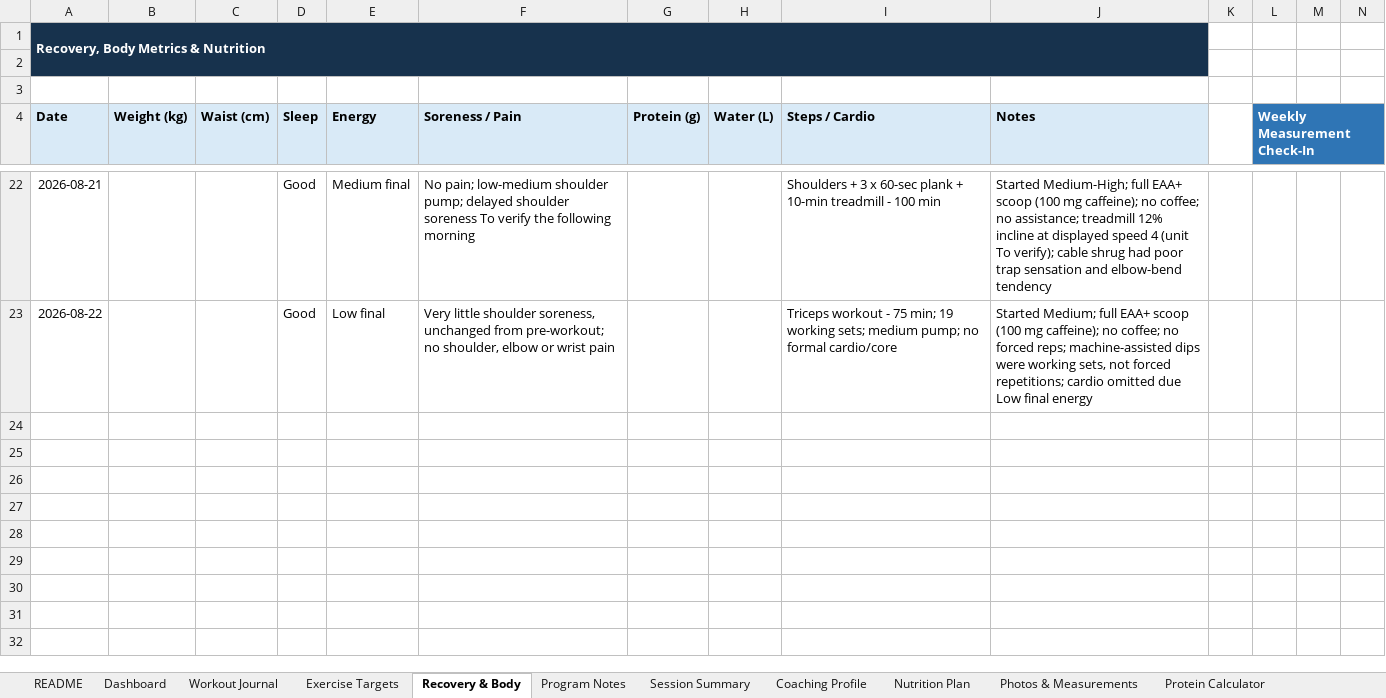
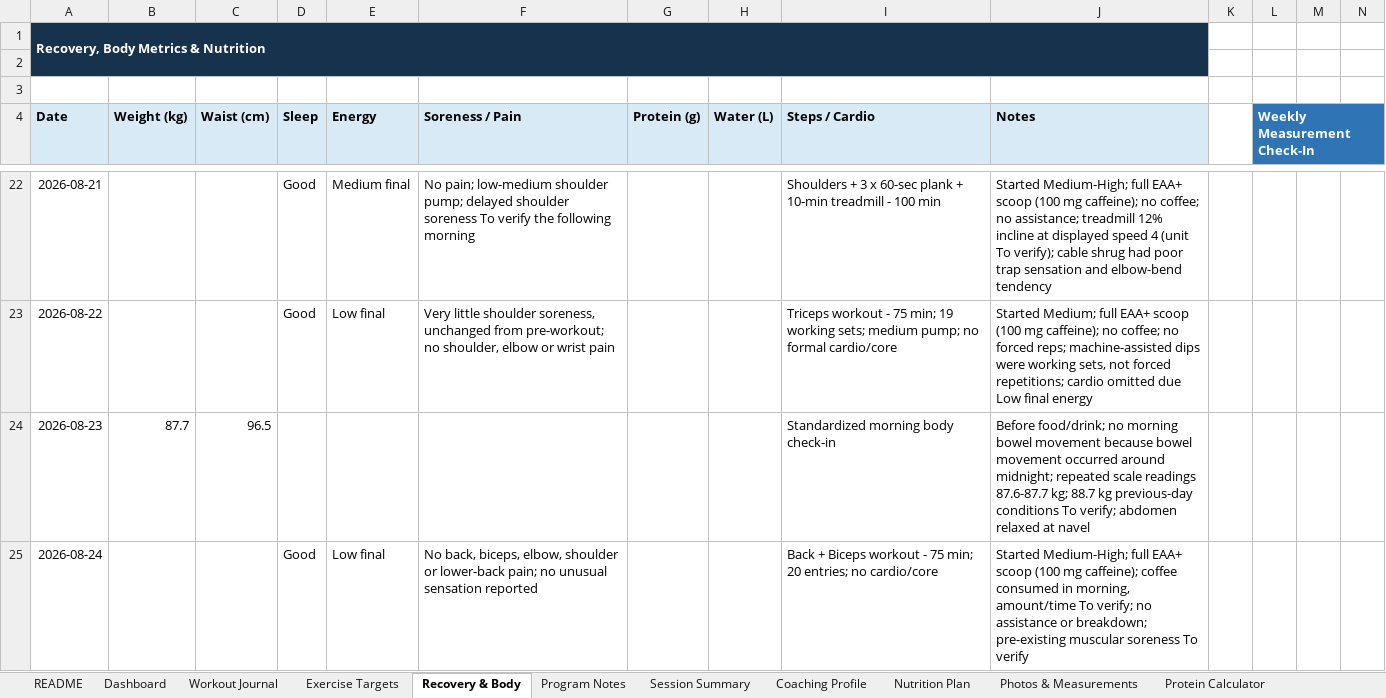
Before and after one commit to vippinn-ai/vipin-gym-dashboard, an Excel workbook: Vipin_Gym_Progress_Dashboard_2026-08-07_v2.xlsx, sheet Recovery & Body, drawn as a sheet; only a part is shown, gaps mark what is left out; values as stored, in another font and other column widths than the file's, no borders; table styles not drawn; rows hold the shown columns only; the diff names each change by its address in the sheet, - before the commit and + after, or states it on an @@ line.

Commit message:
Log August 24 back and biceps workout

```diff
--- a/Vipin_Gym_Progress_Dashboard_2026-08-07_v2.xlsx (sheet Recovery & Body)
+++ b/Vipin_Gym_Progress_Dashboard_2026-08-07_v2.xlsx (sheet Recovery & Body)
+row 24: 2026-08-23 | 87.7 | 96.5 |  |  |  |  |  | Standardized morning body check-in | Before food/drink; no morning bowel movement because bowel movement occurred around midnight; repeated scale readings 87.6-87.7 kg; 88.7 kg previous-day conditions To verify; abdomen relaxed at navel
+row 25: 2026-08-24 |  |  | Good | Low final | No back, biceps, elbow, shoulder or lower-back pain; no unusual sensation reported |  |  | Back + Biceps workout - 75 min; 20 entries; no cardio/core | Started Medium-High; full EAA+ scoop (100 mg caffeine); coffee consumed in morning, amount/time To verify; no assistance or breakdown; pre-existing muscular soreness To verify
```
Also changed, not shown: sheet Workout Journal, sheet Dashboard, sheet Exercise Targets, sheet Program Notes, sheet Coaching Profile, sheet Nutrition Plan, 2 more sheets, charts or pictures, gym-dashboard/public/sources/Vipin_Gym_Progress_Dashboard_2026-08-07_v2.xlsx, 4 other files.
